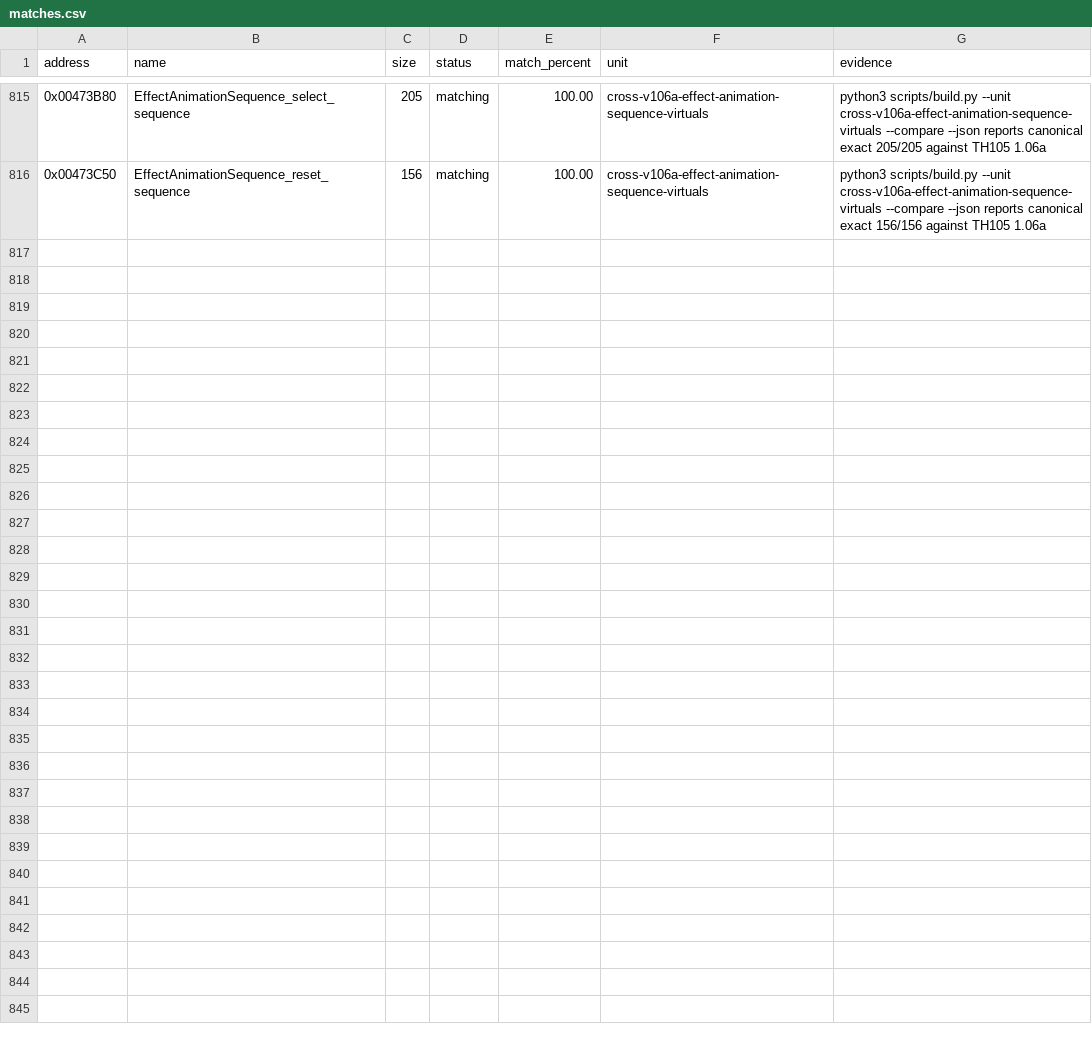
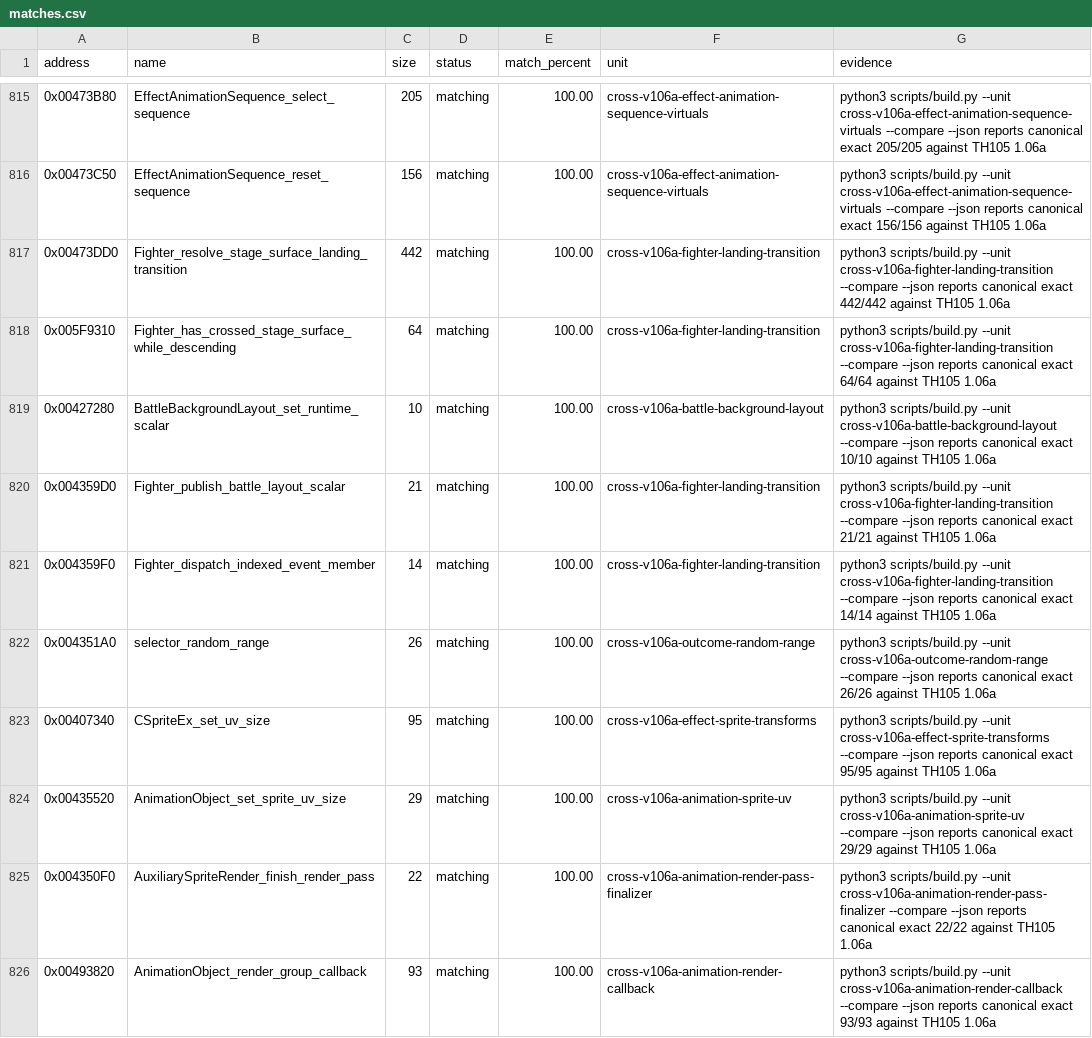
Before and after one commit to N0zoM1z0/th105, a CSV file: config/matches.csv, drawn as a sheet; only a part is shown, gaps mark what is left out; the diff names each change by its address in the sheet, - before the commit and + after, or states it on an @@ line.

```diff
--- a/config/matches.csv
+++ b/config/matches.csv
+row 817: 0x00473DD0 | Fighter_resolve_stage_surface_landing_transition | 442 | matching | 100.00 | cross-v106a-fighter-landing-transition | python3 scripts/build.py --unit cross-v106a-fighter-landing-transition --compare --json reports canonical exact 442/442 against TH105 1.06a
+row 818: 0x005F9310 | Fighter_has_crossed_stage_surface_while_descending | 64 | matching | 100.00 | cross-v106a-fighter-landing-transition | python3 scripts/build.py --unit cross-v106a-fighter-landing-transition --compare --json reports canonical exact 64/64 against TH105 1.06a
+row 819: 0x00427280 | BattleBackgroundLayout_set_runtime_scalar | 10 | matching | 100.00 | cross-v106a-battle-background-layout | python3 scripts/build.py --unit cross-v106a-battle-background-layout --compare --json reports canonical exact 10/10 against TH105 1.06a
+row 820: 0x004359D0 | Fighter_publish_battle_layout_scalar | 21 | matching | 100.00 | cross-v106a-fighter-landing-transition | python3 scripts/build.py --unit cross-v106a-fighter-landing-transition --compare --json reports canonical exact 21/21 against TH105 1.06a
+row 821: 0x004359F0 | Fighter_dispatch_indexed_event_member | 14 | matching | 100.00 | cross-v106a-fighter-landing-transition | python3 scripts/build.py --unit cross-v106a-fighter-landing-transition --compare --json reports canonical exact 14/14 against TH105 1.06a
+row 822: 0x004351A0 | selector_random_range | 26 | matching | 100.00 | cross-v106a-outcome-random-range | python3 scripts/build.py --unit cross-v106a-outcome-random-range --compare --json reports canonical exact 26/26 against TH105 1.06a
+row 823: 0x00407340 | CSpriteEx_set_uv_size | 95 | matching | 100.00 | cross-v106a-effect-sprite-transforms | python3 scripts/build.py --unit cross-v106a-effect-sprite-transforms --compare --json reports canonical exact 95/95 against TH105 1.06a
+row 824: 0x00435520 | AnimationObject_set_sprite_uv_size | 29 | matching | 100.00 | cross-v106a-animation-sprite-uv | python3 scripts/build.py --unit cross-v106a-animation-sprite-uv --compare --json reports canonical exact 29/29 against TH105 1.06a
+row 825: 0x004350F0 | AuxiliarySpriteRender_finish_render_pass | 22 | matching | 100.00 | cross-v106a-animation-render-pass-finalizer | python3 scripts/build.py --unit cross-v106a-animation-render-pass-finalizer --compare --json reports canonical exact 22/22 against TH105 1.06a
+row 826: 0x00493820 | AnimationObject_render_group_callback | 93 | matching | 100.00 | cross-v106a-animation-render-callback | python3 scripts/build.py --unit cross-v106a-animation-render-callback --compare --json reports canonical exact 93/93 against TH105 1.06a
```
Also changed, not shown: config/function-origins.csv, config/functions.csv, 30 other files.
